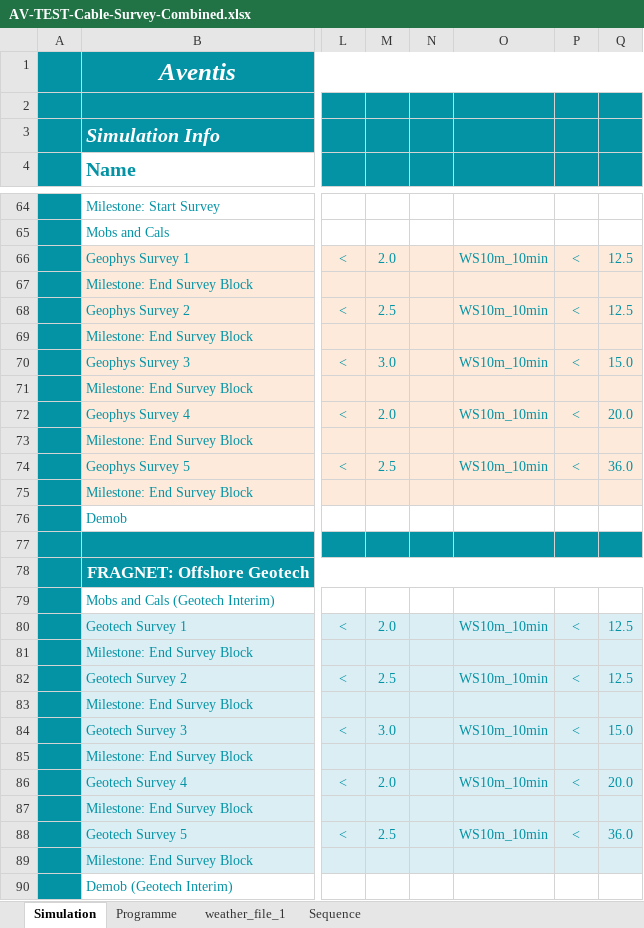
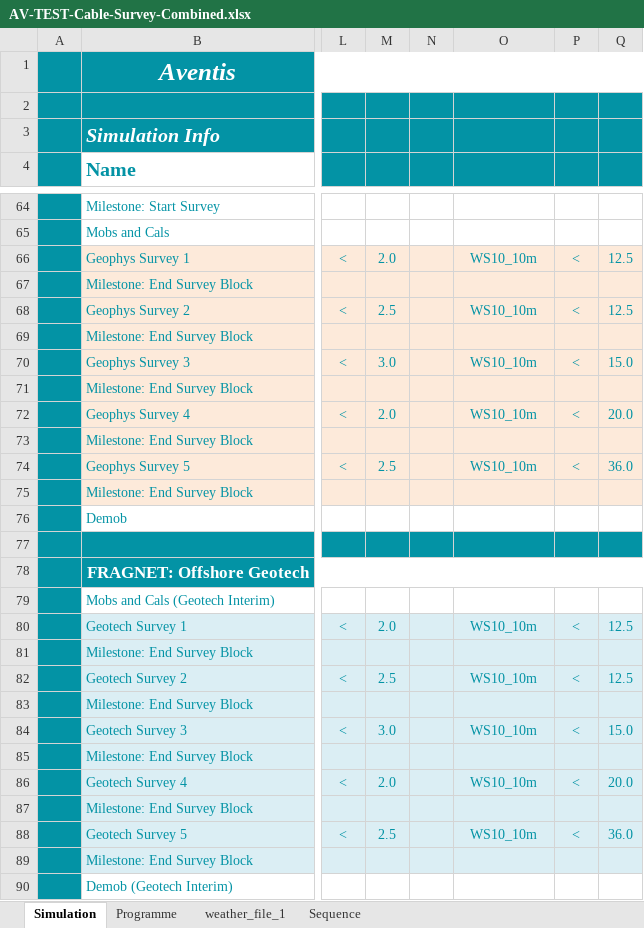
Before and after one commit to Ocean-Data-Science-Labs/Aventis, an Excel workbook: Demo/AV-TEST-Cable-Survey-Combined.xlsx, sheet Simulation, drawn as a sheet; only a part is shown, gaps mark what is left out; values as stored, in another font and other column widths than the file's, no borders; charts and pictures and table styles not drawn; the diff covers the shown part only; the diff names each change by its address in the sheet, - before the commit and + after, or states it on an @@ line.

```diff
--- a/Demo/AV-TEST-Cable-Survey-Combined.xlsx (sheet Simulation)
+++ b/Demo/AV-TEST-Cable-Survey-Combined.xlsx (sheet Simulation)
-O66: WS10m_10min
+O66: WS10_10m
-O68: WS10m_10min
+O68: WS10_10m
-O70: WS10m_10min
+O70: WS10_10m
-O72: WS10m_10min
+O72: WS10_10m
-O74: WS10m_10min
+O74: WS10_10m
-O80: WS10m_10min
+O80: WS10_10m
-O82: WS10m_10min
+O82: WS10_10m
-O84: WS10m_10min
+O84: WS10_10m
-O86: WS10m_10min
+O86: WS10_10m
-O88: WS10m_10min
+O88: WS10_10m
```
Also changed, not shown: 12 edited cells and cell formats elsewhere in this sheet, sheet Sequence, 10 other files.
